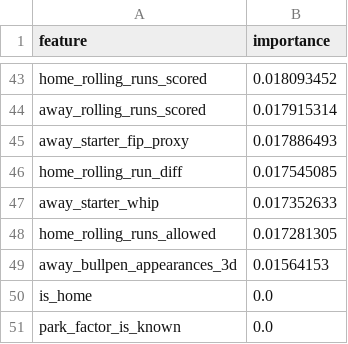
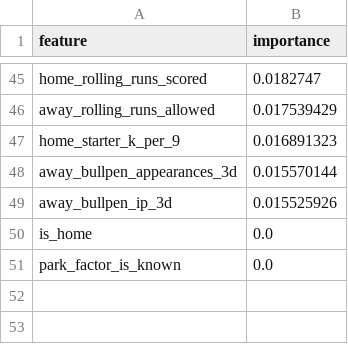
Before and after one commit to codys19/mlb-predictormlb-predictor, a CSV file: raw/feature_importance.csv, drawn as a sheet; only a part is shown, gaps mark what is left out; removed rows and columns are numbered as before the commit, all else as after; the diff covers the shown part only; the diff names each change by its address in the sheet, - before the commit and + after, or states it on an @@ line.

```diff
--- a/raw/feature_importance.csv
+++ b/raw/feature_importance.csv
-B45 (importance): 0.018093452
+B45 (importance): 0.0182747
-row 44: away_rolling_runs_scored | 0.017915314
-row 45: away_starter_fip_proxy | 0.017886493
-row 46: home_rolling_run_diff | 0.017545085
-row 47: away_starter_whip | 0.017352633
-row 48: home_rolling_runs_allowed | 0.017281305
+row 46: away_rolling_runs_allowed | 0.017539429
+row 47: home_starter_k_per_9 | 0.016891323
-B48 (importance): 0.01564153
+B48 (importance): 0.015570144
+row 49: away_bullpen_ip_3d | 0.015525926
```
Also changed, not shown: 28 added rows, 26 removed rows and 15 edited cells elsewhere in this file, 3 other files.
